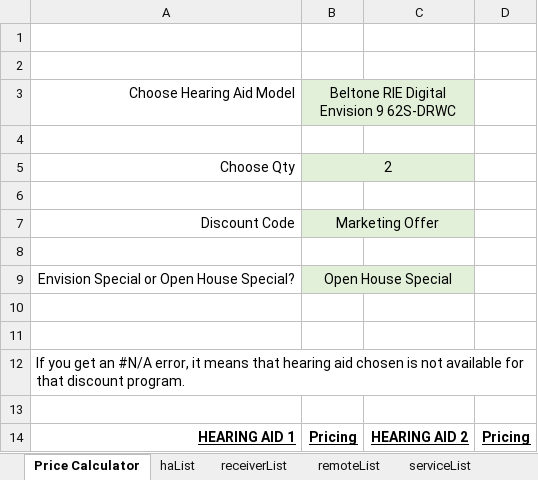
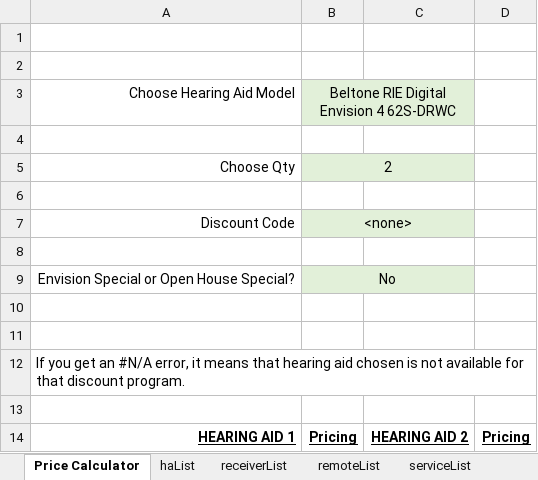
Before and after one commit to Sublevel1384/public-assets, an Excel workbook: downloaded_file.xlsx, sheet Price Calculator, drawn as a sheet; only a part is shown; values as stored, in another font and other column widths than the file's, no borders; the diff covers the shown part only; the diff names each change by its address in the sheet, - before the commit and + after, or states it on an @@ line.

```diff
--- a/downloaded_file.xlsx (sheet Price Calculator)
+++ b/downloaded_file.xlsx (sheet Price Calculator)
-B3: Beltone RIE Digital Envision 9 62S-DRWC
+B3: Beltone RIE Digital Envision 4 62S-DRWC
-B7: Marketing Offer
+B7: <none>
-B9: Open House Special
+B9: No
```
Also changed, not shown: 7 added rows, 7 removed rows and 17 edited cells elsewhere in this sheet, sheet haList, sheet Data Lists.
